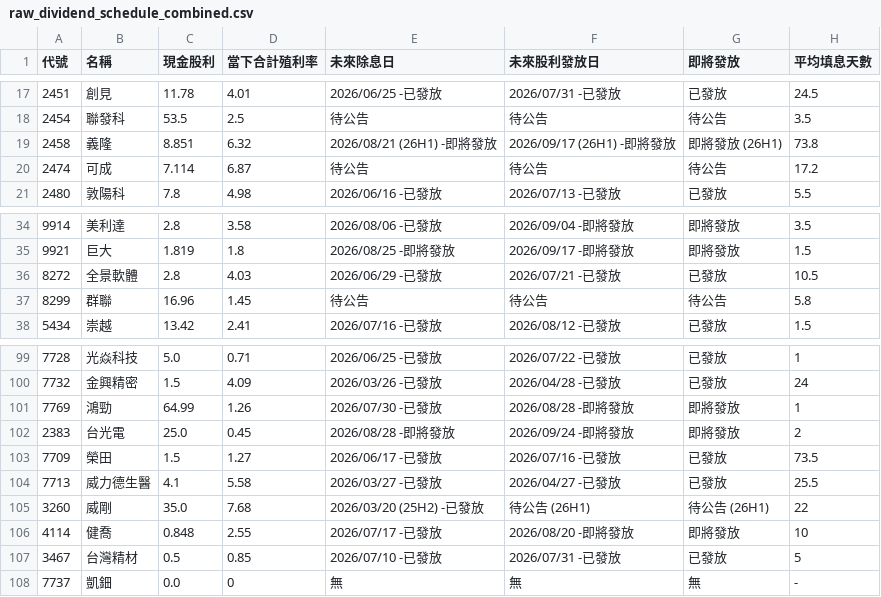
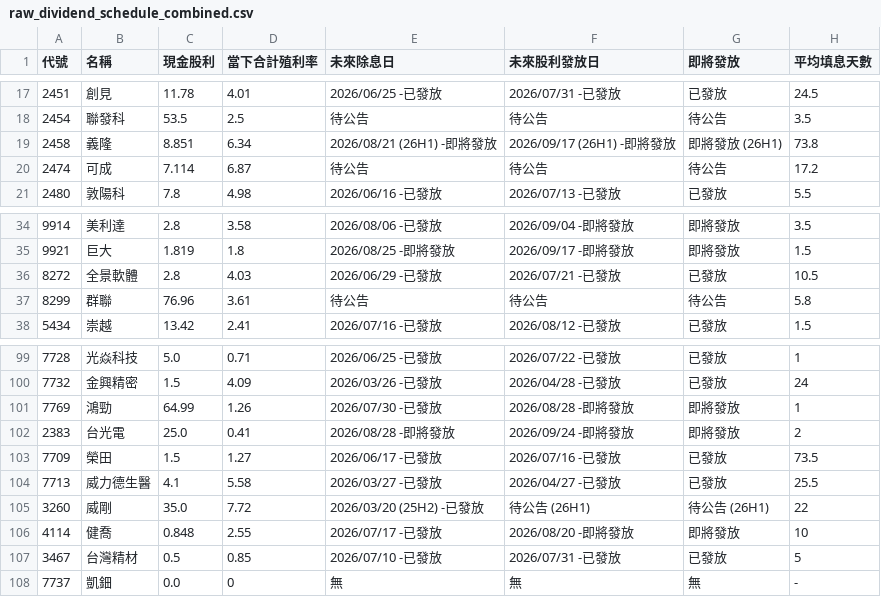
Before and after one commit to wenchiehlee-investment/GoPublic, a CSV file: raw_dividend_schedule_combined.csv, drawn as a sheet; only a part is shown, gaps mark what is left out.

Commit message:
🔄 synced file(s) with wenchiehlee-money/biztrends.TW

```diff
--- a/raw_dividend_schedule_combined.csv
+++ b/raw_dividend_schedule_combined.csv
@@ -18,3 +18,3 @@
 2454,聯發科,53.5,2.5,待公告,待公告,待公告,3.5
-2458,義隆,8.851,6.32,2026/08/21 (26H1) -即將發放,2026/09/17 (26H1) -即將發放,即將發放 (26H1),73.8
+2458,義隆,8.851,6.34,2026/08/21 (26H1) -即將發放,2026/09/17 (26H1) -即將發放,即將發放 (26H1),73.8
 2474,可成,7.114,6.87,待公告,待公告,待公告,17.2
@@ -36,3 +36,3 @@
 8272,全景軟體,2.8,4.03,2026/06/29 -已發放,2026/07/21 -已發放,已發放,10.5
-8299,群聯,16.96,1.45,待公告,待公告,待公告,5.8
+8299,群聯,76.96,3.61,待公告,待公告,待公告,5.8
 5434,崇越,13.42,2.41,2026/07/16 -已發放,2026/08/12 -已發放,已發放,1.5
@@ -101,6 +101,6 @@
 7769,鴻勁,64.99,1.26,2026/07/30 -已發放,2026/08/28 -即將發放,即將發放,1
-2383,台光電,25.0,0.45,2026/08/28 -即將發放,2026/09/24 -即將發放,即將發放,2
+2383,台光電,25.0,0.41,2026/08/28 -即將發放,2026/09/24 -即將發放,即將發放,2
 7709,榮田,1.5,1.27,2026/06/17 -已發放,2026/07/16 -已發放,已發放,73.5
 7713,威力德生醫,4.1,5.58,2026/03/27 -已發放,2026/04/27 -已發放,已發放,25.5
-3260,威剛,35.0,7.68,2026/03/20 (25H2) -已發放,待公告 (26H1),待公告 (26H1),22
+3260,威剛,35.0,7.72,2026/03/20 (25H2) -已發放,待公告 (26H1),待公告 (26H1),22
 4114,健喬,0.848,2.55,2026/07/17 -已發放,2026/08/20 -即將發放,即將發放,10
```
